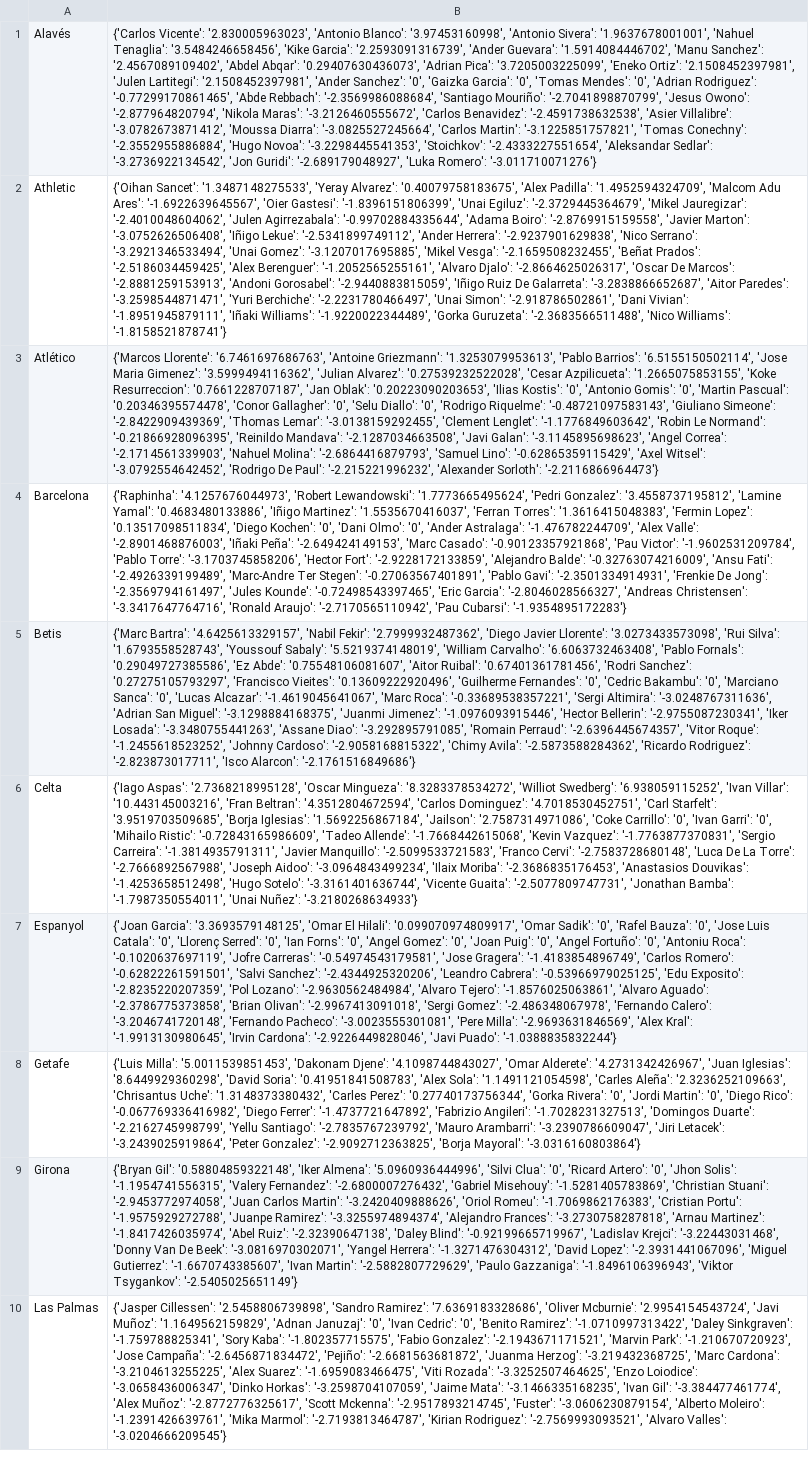
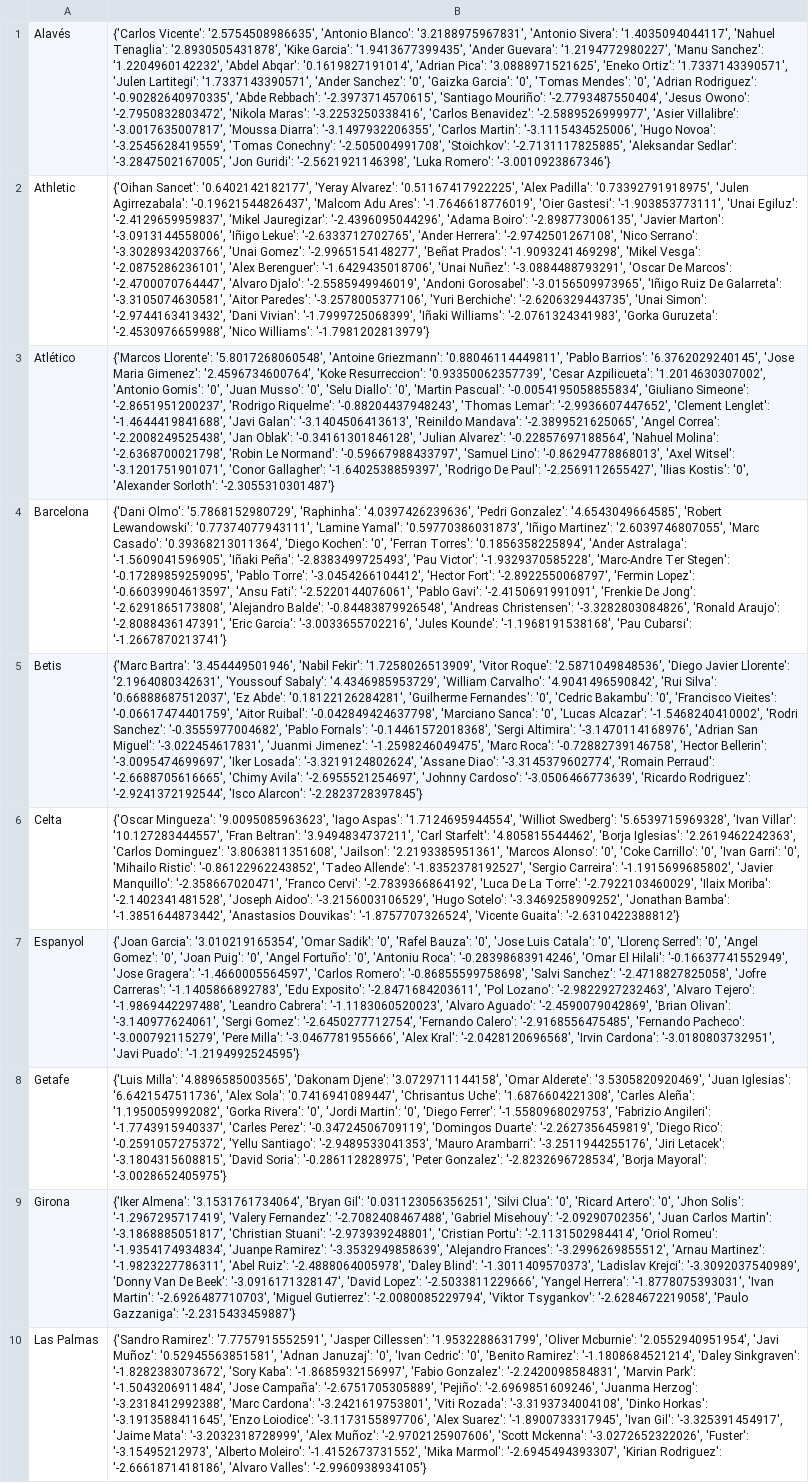
Before and after one commit to pabloroldan98/knapsack-football-formations, a CSV file: csv_files/futbolfantasy_laliga_players_forms_OLD.csv, drawn as a sheet; only a part is shown; the diff covers the shown part only; the diff names each change by its address in the sheet, - before the commit and + after, or states it on an @@ line.

Commit message:
feat: scrape price trend futbolfantasy relevo

```diff
--- a/csv_files/futbolfantasy_laliga_players_forms_OLD.csv
+++ b/csv_files/futbolfantasy_laliga_players_forms_OLD.csv
-B1: {'Carlos Vicente': '2.830005963023', 'Antonio Blanco': '3.97453160998', 'Antonio Sivera': '1.9637678001001', 'Nahuel Tenaglia': '3.5484246658456', 'Kike Garcia': '2.2593091316739', 'Ander Guevara': '1.5914084446702', 'Manu Sanchez': '2.4567089109402', 'Abdel Abqar': '0.29407630436073', 'Adrian Pica': '3.7205003225099', 'Eneko Ortiz': '2.1508452397981', 'Julen Lartitegi': '2.1508452397981', 'Ander Sanchez': '0', 'Gaizka Garcia': '0', 'Tomas Mendes': '0', 'Adrian Rodriguez': '-0.77299170861465', 'Abde Rebbach': '-2.3569986088684', 'Santiago Mouriño': '-2.7041898870799', 'Jesus Owono': '-2.877964820794', 'Nikola Maras': '-3.2126460555672', 'Carlos Benavidez': '-2.4591738632538', 'Asier Villalibre': '-3.0782673871412', 'Moussa Diarra': '-3.0825527245664', 'Carlos Martin': '-3.1225851757821', 'Tomas Conechny': '-2.3552955886884', 'Hugo Novoa': '-3.2298445541353', 'Stoichkov': '-2.4333227551654', 'Aleksandar Sedlar': '-3.2736922134542', 'Jon Guridi': '-2.689179048927', 'Luka Romero': '-3.011710071276'}
+B1: {'Carlos Vicente': '2.5754508986635', 'Antonio Blanco': '3.2188975967831', 'Antonio Sivera': '1.4035094044117', 'Nahuel Tenaglia': '2.8930505431878', 'Kike Garcia': '1.9413677399435', 'Ander Guevara': '1.2194772980227', 'Manu Sanchez': '1.2204960142232', 'Abdel Abqar': '0.1619827191014', 'Adrian Pica': '3.0888971521625', 'Eneko Ortiz': '1.7337143390571', 'Julen Lartitegi': '1.7337143390571', 'Ander Sanchez': '0', 'Gaizka Garcia': '0', 'Tomas Mendes': '0', 'Adrian Rodriguez': '-0.90282640970335', 'Abde Rebbach': '-2.3973714570615', 'Santiago Mouriño': '-2.7793487550404', 'Jesus Owono': '-2.7950832803472', 'Nikola Maras': '-3.2253250338416', 'Carlos Benavidez': '-2.5889526999977', 'Asier Villalibre': '-3.0017635007817', 'Moussa Diarra': '-3.1497932206355', 'Carlos Martin': '-3.1115434525006', 'Hugo Novoa': '-3.2545628419559', 'Tomas Conechny': '-2.505004991708', 'Stoichkov': '-2.7131117825885', 'Aleksandar Sedlar': '-3.2847502167005', 'Jon Guridi': '-2.5621921146398', 'Luka Romero': '-3.0010923867346'}
-B2: {'Oihan Sancet': '1.3487148275533', 'Yeray Alvarez': '0.40079758183675', 'Alex Padilla': '1.4952594324709', 'Malcom Adu Ares': '-1.6922639645567', 'Oier Gastesi': '-1.8396151806399', 'Unai Egiluz': '-2.3729445364679', 'Mikel Jauregizar': '-2.4010048604062', 'Julen Agirrezabala': '-0.99702884335644', 'Adama Boiro': '-2.8769915159558', 'Javier Marton': '-3.0752626506408', 'Iñigo Lekue': '-2.5341899749112', 'Ander Herrera': '-2.9237901629838', 'Nico Serrano': '-3.2921346533494', 'Unai Gomez': '-3.1207017695885', 'Mikel Vesga': '-2.1659508232455', 'Beñat Prados': '-2.5186034459425', 'Alex Berenguer': '-1.2052565255161', 'Alvaro Djalo': '-2.8664625026317', 'Oscar De Marcos': '-2.8881259153913', 'Andoni Gorosabel': '-2.9440883815059', 'Iñigo Ruiz De Galarreta': '-3.2838866652687', 'Aitor Paredes': '-3.2598544871471', 'Yuri Berchiche': '-2.2231780466497', 'Unai Simon': '-2.918786502861', 'Dani Vivian': '-1.8951945879111', 'Iñaki Williams': '-1.9220022344489', 'Gorka Guruzeta': '-2.3683566511488', 'Nico Williams': '-1.8158521878741'}
+B2: {'Oihan Sancet': '0.6402142182177', 'Yeray Alvarez': '0.51167417922225', 'Alex Padilla': '0.73392791918975', 'Julen Agirrezabala': '-0.19621544826437', 'Malcom Adu Ares': '-1.7646618776019', 'Oier Gastesi': '-1.903853773111', 'Unai Egiluz': '-2.4129659959837', 'Mikel Jauregizar': '-2.4396095044296', 'Adama Boiro': '-2.898773006135', 'Javier Marton': '-3.0913144558006', 'Iñigo Lekue': '-2.6333712702765', 'Ander Herrera': '-2.9742501267108', 'Nico Serrano': '-3.3028934203766', 'Unai Gomez': '-2.9965154148277', 'Beñat Prados': '-1.9093241469298', 'Mikel Vesga': '-2.0875286236101', 'Alex Berenguer': '-1.6429435018706', 'Unai Nuñez': '-3.0884488793291', 'Oscar De Marcos': '-2.4700070764447', 'Alvaro Djalo': '-2.5585949946019', 'Andoni Gorosabel': '-3.0156509973965', 'Iñigo Ruiz De Galarreta': '-3.3105074630581', 'Aitor Paredes': '-3.2578005377106', 'Yuri Berchiche': '-2.6206329443735', 'Unai Simon': '-2.9744163413432', 'Dani Vivian': '-1.7999725068399', 'Iñaki Williams': '-2.0761324341983', 'Gorka Guruzeta': '-2.4530976659988', 'Nico Williams': '-1.7981202813979'}
-B3: {'Marcos Llorente': '6.7461697686763', 'Antoine Griezmann': '1.3253079953613', 'Pablo Barrios': '6.5155150502114', 'Jose Maria Gimenez': '3.5999494116362', 'Julian Alvarez': '0.27539232522028', 'Cesar Azpilicueta': '1.2665075853155', 'Koke Resurreccion': '0.7661228707187', 'Jan Oblak': '0.20223090203653', 'Ilias Kostis': '0', 'Antonio Gomis': '0', 'Martin Pascual': '0.20346395574478', 'Conor Gallagher': '0', 'Selu Diallo': '0', 'Rodrigo Riquelme': '-0.48721097583143', 'Giuliano Simeone': '-2.8422909439369', 'Thomas Lemar': '-3.0138159292455', 'Clement Lenglet': '-1.1776849603642', 'Robin Le Normand': '-0.21866928096395', 'Reinildo Mandava': '-2.1287034663508', 'Javi Galan': '-3.1145895698623', 'Angel Correa': '-2.1714561339903', 'Nahuel Molina': '-2.6864416879793', 'Samuel Lino': '-0.62865359115429', 'Axel Witsel': '-3.0792554642452', 'Rodrigo De Paul': '-2.215221996232', 'Alexander Sorloth': '-2.2116866964473'}
+B3: {'Marcos Llorente': '5.8017268060548', 'Antoine Griezmann': '0.88046114449811', 'Pablo Barrios': '6.3762029240145', 'Jose Maria Gimenez': '2.4596734600764', 'Koke Resurreccion': '0.93350062357739', 'Cesar Azpilicueta': '1.2014630307002', 'Antonio Gomis': '0', 'Juan Musso': '0', 'Selu Diallo': '0', 'Martin Pascual': '-0.0054195058855834', 'Giuliano Simeone': '-2.8651951200237', 'Rodrigo Riquelme': '-0.88204437948243', 'Thomas Lemar': '-2.9936607447652', 'Clement Lenglet': '-1.4644419841688', 'Javi Galan': '-3.1404506413613', 'Reinildo Mandava': '-2.3899521625065', 'Angel Correa': '-2.2008249525438', 'Jan Oblak': '-0.34161301846128', 'Julian Alvarez': '-0.22857697188564', 'Nahuel Molina': '-2.6368700021798', 'Robin Le Normand': '-0.59667988433797', 'Samuel Lino': '-0.86294778868013', 'Axel Witsel': '-3.1201751901071', 'Conor Gallagher': '-1.6402538859397', 'Rodrigo De Paul': '-2.2569112655427', 'Ilias Kostis': '0', 'Alexander Sorloth': '-2.3055310301487'}
-B4: {'Raphinha': '4.1257676044973', 'Robert Lewandowski': '1.7773665495624', 'Pedri Gonzalez': '3.4558737195812', 'Lamine Yamal': '0.4683480133886', 'Iñigo Martinez': '1.5535670416037', 'Ferran Torres': '1.3616415048383', 'Fermin Lopez': '0.13517098511834', 'Diego Kochen': '0', 'Dani Olmo': '0', 'Ander Astralaga': '-1.476782244709', 'Alex Valle': '-2.8901468876003', 'Iñaki Peña': '-2.649424149153', 'Marc Casado': '-0.90123357921868', 'Pau Victor': '-1.9602531209784', 'Pablo Torre': '-3.1703745858206', 'Hector Fort': '-2.9228172133859', 'Alejandro Balde': '-0.32763074216009', 'Ansu Fati': '-2.4926339199489', 'Marc-Andre Ter Stegen': '-0.27063567401891', 'Pablo Gavi': '-2.3501334914931', 'Frenkie De Jong': '-2.3569794161497', 'Jules Kounde': '-0.72498543397465', 'Eric Garcia': '-2.8046028566327', 'Andreas Christensen': '-3.3417647764716', 'Ronald Araujo': '-2.7170565110942', 'Pau Cubarsi': '-1.9354895172283'}
+B4: {'Dani Olmo': '5.7868152980729', 'Raphinha': '4.0397426239636', 'Pedri Gonzalez': '4.6543049664585', 'Robert Lewandowski': '0.77374077943111', 'Lamine Yamal': '0.59770386031873', 'Iñigo Martinez': '2.6039746807055', 'Marc Casado': '0.39368213011364', 'Diego Kochen': '0', 'Ferran Torres': '0.1856358225894', 'Ander Astralaga': '-1.5609041596905', 'Iñaki Peña': '-2.8383499725493', 'Pau Victor': '-1.9329370585228', 'Marc-Andre Ter Stegen': '-0.17289859259095', 'Pablo Torre': '-3.0454266104412', 'Hector Fort': '-2.8922550068797', 'Fermin Lopez': '-0.66039904613597', 'Ansu Fati': '-2.5220144076061', 'Pablo Gavi': '-2.4150691991091', 'Frenkie De Jong': '-2.6291865173808', 'Alejandro Balde': '-0.84483879926548', 'Andreas Christensen': '-3.3282803084826', 'Ronald Araujo': '-2.8088436147391', 'Eric Garcia': '-3.0033655702216', 'Jules Kounde': '-1.1968191538168', 'Pau Cubarsi': '-1.2667870213741'}
-B5: {'Marc Bartra': '4.6425613329157', 'Nabil Fekir': '2.7999932487362', 'Diego Javier Llorente': '3.0273433573098', 'Rui Silva': '1.6793558528743', 'Youssouf Sabaly': '5.5219374148019', 'William Carvalho': '6.6063732463408', 'Pablo Fornals': '0.29049727385586', 'Ez Abde': '0.75548106081607', 'Aitor Ruibal': '0.67401361781456', 'Rodri Sanchez': '0.27275105793297', 'Francisco Vieites': '0.13609222920496', 'Guilherme Fernandes': '0', 'Cedric Bakambu': '0', 'Marciano Sanca': '0', 'Lucas Alcazar': '-1.4619045641067', 'Marc Roca': '-0.33689538357221', 'Sergi Altimira': '-3.0248767311636', 'Adrian San Miguel': '-3.1298884168375', 'Juanmi Jimenez': '-1.0976093915446', 'Hector Bellerin': '-2.9755087230341', 'Iker Losada': '-3.3480755441263', 'Assane Diao': '-3.292895791085', 'Romain Perraud': '-2.6396445674357', 'Vitor Roque': '-1.2455618523252', 'Johnny Cardoso': '-2.9058168815322', 'Chimy Avila': '-2.5873588284362', 'Ricardo Rodriguez': '-2.823873017711', 'Isco Alarcon': '-2.1761516849686'}
+B5: {'Marc Bartra': '3.454449501946', 'Nabil Fekir': '1.7258026513909', 'Vitor Roque': '2.5871049848536', 'Diego Javier Llorente': '2.1964080342631', 'Youssouf Sabaly': '4.4346985953729', 'William Carvalho': '4.9041496590842', 'Rui Silva': '0.66888687512037', 'Ez Abde': '0.18122126284281', 'Guilherme Fernandes': '0', 'Cedric Bakambu': '0', 'Francisco Vieites': '-0.06617474401759', 'Aitor Ruibal': '-0.042849424637798', 'Marciano Sanca': '0', 'Lucas Alcazar': '-1.5468240410002', 'Rodri Sanchez': '-0.3555977004682', 'Pablo Fornals': '-0.14461572018368', 'Sergi Altimira': '-3.1470114168976', 'Adrian San Miguel': '-3.022454617831', 'Juanmi Jimenez': '-1.2598246049475', 'Marc Roca': '-0.72882739146758', 'Hector Bellerin': '-3.0095474699697', 'Iker Losada': '-3.3219124802624', 'Assane Diao': '-3.3145379602774', 'Romain Perraud': '-2.6688705616665', 'Chimy Avila': '-2.6955521254697', 'Johnny Cardoso': '-3.0506466773639', 'Ricardo Rodriguez': '-2.9241372192544', 'Isco Alarcon': '-2.2823728397845'}
-B6: {'Iago Aspas': '2.7368218995128', 'Oscar Mingueza': '8.3283378534272', 'Williot Swedberg': '6.938059115252', 'Ivan Villar': '10.443145003216', 'Fran Beltran': '4.3512804672594', 'Carlos Dominguez': '4.7018530452751', 'Carl Starfelt': '3.9519703509685', 'Borja Iglesias': '1.5692256867184', 'Jailson': '2.7587314971086', 'Coke Carrillo': '0', 'Ivan Garri': '0', 'Mihailo Ristic': '-0.72843165986609', 'Tadeo Allende': '-1.7668442615068', 'Kevin Vazquez': '-1.7763877370831', 'Sergio Carreira': '-1.3814935791311', 'Javier Manquillo': '-2.5099533721583', 'Franco Cervi': '-2.7583728680148', 'Luca De La Torre': '-2.7666892567988', 'Joseph Aidoo': '-3.0964843499234', 'Ilaix Moriba': '-2.3686835176453', 'Anastasios Douvikas': '-1.4253658512498', 'Hugo Sotelo': '-3.3161401636744', 'Vicente Guaita': '-2.5077809747731', 'Jonathan Bamba': '-1.7987350554011', 'Unai Nuñez': '-3.2180268634933'}
+B6: {'Oscar Mingueza': '9.0095085963623', 'Iago Aspas': '1.7124695944554', 'Williot Swedberg': '5.6539715969328', 'Ivan Villar': '10.127283444557', 'Fran Beltran': '3.9494834737211', 'Carl Starfelt': '4.805815544462', 'Borja Iglesias': '2.2619462242363', 'Carlos Dominguez': '3.8063811351608', 'Jailson': '2.2193385951361', 'Marcos Alonso': '0', 'Coke Carrillo': '0', 'Ivan Garri': '0', 'Mihailo Ristic': '-0.86122962243852', 'Tadeo Allende': '-1.8352378192527', 'Sergio Carreira': '-1.1915699685802', 'Javier Manquillo': '-2.358667020471', 'Franco Cervi': '-2.7839366864192', 'Luca De La Torre': '-2.7922103460029', 'Ilaix Moriba': '-2.1402341481528', 'Joseph Aidoo': '-3.2156003106529', 'Hugo Sotelo': '-3.3469258909252', 'Jonathan Bamba': '-1.3851644873442', 'Anastasios Douvikas': '-1.8757707326524', 'Vicente Guaita': '-2.6310422388812'}
-B7: {'Joan Garcia': '3.3693579148125', 'Omar El Hilali': '0.099070974809917', 'Omar Sadik': '0', 'Rafel Bauza': '0', 'Jose Luis Catala': '0', 'Llorenç Serred': '0', 'Ian Forns': '0', 'Angel Gomez': '0', 'Joan Puig': '0', 'Angel Fortuño': '0', 'Antoniu Roca': '-0.1020637697119', 'Jofre Carreras': '-0.54974543179581', 'Jose Gragera': '-1.4183854896749', 'Carlos Romero': '-0.62822261591501', 'Salvi Sanchez': '-2.4344925320206', 'Leandro Cabrera': '-0.53966979025125', 'Edu Exposito': '-2.8235220207359', 'Pol Lozano': '-2.9630562484984', 'Alvaro Tejero': '-1.8576025063861', 'Alvaro Aguado': '-2.3786775373858', 'Brian Olivan': '-2.9967413091018', 'Sergi Gomez': '-2.486348067978', 'Fernando Calero': '-3.2046741720148', 'Fernando Pacheco': '-3.0023555301081', 'Pere Milla': '-2.9693631846569', 'Alex Kral': '-1.9913130980645', 'Irvin Cardona': '-2.9226449828046', 'Javi Puado': '-1.0388835832244'}
+B7: {'Joan Garcia': '3.010219165354', 'Omar Sadik': '0', 'Rafel Bauza': '0', 'Jose Luis Catala': '0', 'Llorenç Serred': '0', 'Angel Gomez': '0', 'Joan Puig': '0', 'Angel Fortuño': '0', 'Antoniu Roca': '-0.28398683914246', 'Omar El Hilali': '-0.16637741552949', 'Jose Gragera': '-1.4660005564597', 'Carlos Romero': '-0.86855599758698', 'Salvi Sanchez': '-2.4718827825058', 'Jofre Carreras': '-1.1405866892783', 'Edu Exposito': '-2.8471684203611', 'Pol Lozano': '-2.9822927232463', 'Alvaro Tejero': '-1.9869442297488', 'Leandro Cabrera': '-1.1183060520023', 'Alvaro Aguado': '-2.4590079042869', 'Brian Olivan': '-3.140977624061', 'Sergi Gomez': '-2.6450277712754', 'Fernando Calero': '-2.9168556475485', 'Fernando Pacheco': '-3.000792115279', 'Pere Milla': '-3.0467781955666', 'Alex Kral': '-2.0428120696568', 'Irvin Cardona': '-3.0180803732951', 'Javi Puado': '-1.2194992524595'}
-B8: {'Luis Milla': '5.0011539851453', 'Dakonam Djene': '4.1098744843027', 'Omar Alderete': '4.2731342426967', 'Juan Iglesias': '8.6449929360298', 'David Soria': '0.41951841508783', 'Alex Sola': '1.1491121054598', 'Carles Aleña': '2.3236252109663', 'Chrisantus Uche': '1.3148373380432', 'Carles Perez': '0.27740173756344', 'Gorka Rivera': '0', 'Jordi Martin': '0', 'Diego Rico': '-0.067769336416982', 'Diego Ferrer': '-1.4737721647892', 'Fabrizio Angileri': '-1.7028231327513', 'Domingos Duarte': '-2.2162745998799', 'Yellu Santiago': '-2.7835767239792', 'Mauro Arambarri': '-3.2390786609047', 'Jiri Letacek': '-3.2439025919864', 'Peter Gonzalez': '-2.9092712363825', 'Borja Mayoral': '-3.0316160803864'}
+B8: {'Luis Milla': '4.8896585003565', 'Dakonam Djene': '3.0729711144158', 'Omar Alderete': '3.5305820920469', 'Juan Iglesias': '6.6421547511736', 'Alex Sola': '0.7416941089447', 'Chrisantus Uche': '1.6876604221308', 'Carles Aleña': '1.1950059992082', 'Gorka Rivera': '0', 'Jordi Martin': '0', 'Diego Ferrer': '-1.5580968029753', 'Fabrizio Angileri': '-1.7743915940337', 'Carles Perez': '-0.34724506709119', 'Domingos Duarte': '-2.2627356459819', 'Diego Rico': '-0.2591057275372', 'Yellu Santiago': '-2.9489533041353', 'Mauro Arambarri': '-3.2511944255176', 'Jiri Letacek': '-3.1804315608815', 'David Soria': '-0.286112828975', 'Peter Gonzalez': '-2.8232696728534', 'Borja Mayoral': '-3.0028652405975'}
-B9: {'Bryan Gil': '0.58804859322148', 'Iker Almena': '5.0960936444996', 'Silvi Clua': '0', 'Ricard Artero': '0', 'Jhon Solis': '-1.1954741556315', 'Valery Fernandez': '-2.6800007276432', 'Gabriel Misehouy': '-1.5281405783869', 'Christian Stuani': '-2.9453772974058', 'Juan Carlos Martin': '-3.2420409888626', 'Oriol Romeu': '-1.7069862176383', 'Cristian Portu': '-1.9575929272788', 'Juanpe Ramirez': '-3.3255974894374', 'Alejandro Frances': '-3.2730758287818', 'Arnau Martinez': '-1.8417426035974', 'Abel Ruiz': '-2.32390647138', 'Daley Blind': '-0.92199665719967', 'Ladislav Krejci': '-3.22443031468', 'Donny Van De Beek': '-3.0816970302071', 'Yangel Herrera': '-1.3271476304312', 'David Lopez': '-2.3931441067096', 'Miguel Gutierrez': '-1.6670743385607', 'Ivan Martin': '-2.5882807729629', 'Paulo Gazzaniga': '-1.8496106396943', 'Viktor Tsygankov': '-2.5405025651149'}
+B9: {'Iker Almena': '3.1531761734064', 'Bryan Gil': '0.031123056356251', 'Silvi Clua': '0', 'Ricard Artero': '0', 'Jhon Solis': '-1.2967295717419', 'Valery Fernandez': '-2.7082408467488', 'Gabriel Misehouy': '-2.09290702356', 'Juan Carlos Martin': '-3.1868885051817', 'Christian Stuani': '-2.973939248801', 'Cristian Portu': '-2.1131502984414', 'Oriol Romeu': '-1.9354174934834', 'Juanpe Ramirez': '-3.3532949858639', 'Alejandro Frances': '-3.2996269855512', 'Arnau Martinez': '-1.9823227786311', 'Abel Ruiz': '-2.4888064005978', 'Daley Blind': '-1.3011409570373', 'Ladislav Krejci': '-3.3092037540989', 'Donny Van De Beek': '-3.0916171328147', 'David Lopez': '-2.5033811229666', 'Yangel Herrera': '-1.8778075393031', 'Ivan Martin': '-2.6926487710703', 'Miguel Gutierrez': '-2.0080085229794', 'Viktor Tsygankov': '-2.6284672219058', 'Paulo Gazzaniga': '-2.2315433459887'}
-B10: {'Jasper Cillessen': '2.5458806739898', 'Sandro Ramirez': '7.6369183328686', 'Oliver Mcburnie': '2.9954154543724', 'Javi Muñoz': '1.1649562159829', 'Adnan Januzaj': '0', 'Ivan Cedric': '0', 'Benito Ramirez': '-1.0710997313422', 'Daley Sinkgraven': '-1.759788825341', 'Sory Kaba': '-1.802357715575', 'Fabio Gonzalez': '-2.1943671171521', 'Marvin Park': '-1.210670720923', 'Jose Campaña': '-2.6456871834472', 'Pejiño': '-2.6681563681872', 'Juanma Herzog': '-3.219432368725', 'Marc Cardona': '-3.2104613255225', 'Alex Suarez': '-1.6959083466475', 'Viti Rozada': '-3.3252507464625', 'Enzo Loiodice': '-3.0658436006347', 'Dinko Horkas': '-3.2598704107059', 'Jaime Mata': '-3.1466335168235', 'Ivan Gil': '-3.384477461774', 'Alex Muñoz': '-2.8772776325617', 'Scott Mckenna': '-2.9517893214745', 'Fuster': '-3.0606230879154', 'Alberto Moleiro': '-1.2391426639761', 'Mika Marmol': '-2.7193813464787', 'Kirian Rodriguez': '-2.7569993093521', 'Alvaro Valles': '-3.0204666209545'}
+B10: {'Sandro Ramirez': '7.7757915552591', 'Jasper Cillessen': '1.9532288631799', 'Oliver Mcburnie': '2.0552940951954', 'Javi Muñoz': '0.52945563851581', 'Adnan Januzaj': '0', 'Ivan Cedric': '0', 'Benito Ramirez': '-1.1808684521214', 'Daley Sinkgraven': '-1.8282383073672', 'Sory Kaba': '-1.8685932156997', 'Fabio Gonzalez': '-2.2420098584831', 'Marvin Park': '-1.5043206911484', 'Jose Campaña': '-2.6751705305889', 'Pejiño': '-2.6969851609246', 'Juanma Herzog': '-3.2318412992388', 'Marc Cardona': '-3.2421619753801', 'Viti Rozada': '-3.3193734004108', 'Dinko Horkas': '-3.1913588411645', 'Enzo Loiodice': '-3.1173155897706', 'Alex Suarez': '-1.8900733317945', 'Ivan Gil': '-3.325391454917', 'Jaime Mata': '-3.2032318728999', 'Alex Muñoz': '-2.9702125907606', 'Scott Mckenna': '-3.0272652322026', 'Fuster': '-3.15495212973', 'Alberto Moleiro': '-1.4152673731552', 'Mika Marmol': '-2.6945494393307', 'Kirian Rodriguez': '-2.6661871418186', 'Alvaro Valles': '-2.9960938934105'}
```
Also changed, not shown: 10 edited cells elsewhere in this file, csv_files/futbolfantasy_laliga_players_positions_OLD.csv, csv_files/futbolfantasy_laliga_players_prices_OLD.csv, 5 other files.
